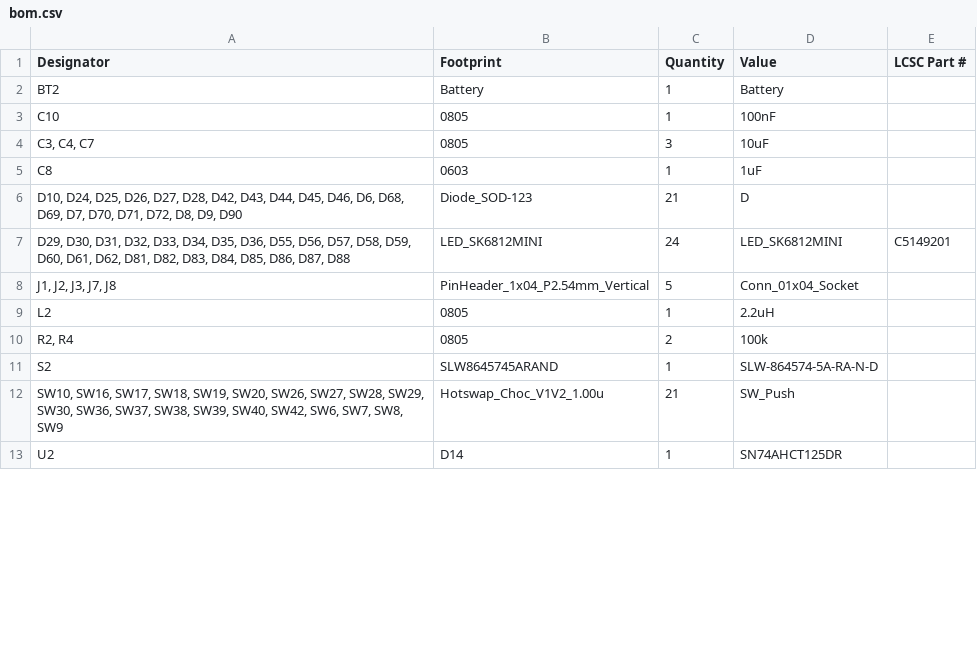
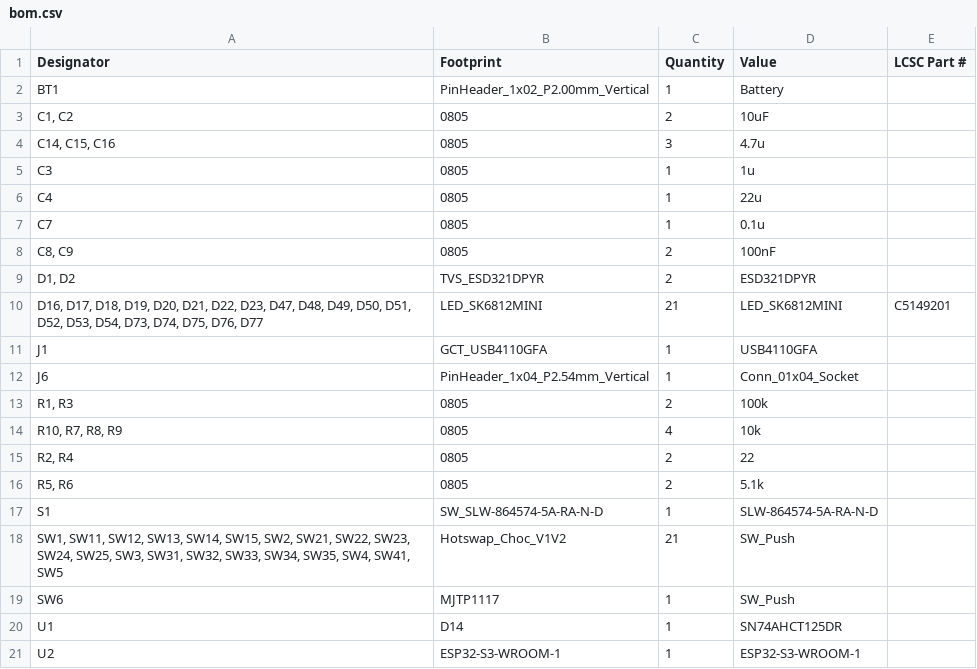
Before and after one commit to Nianzu/xiao_corne, a CSV file: xiao_corne/production/bom.csv, drawn as a sheet; only a part is shown; the diff covers the shown part only.

```diff
--- a/xiao_corne/production/bom.csv
+++ b/xiao_corne/production/bom.csv
@@ -1,13 +1,21 @@
 Designator,Footprint,Quantity,Value,LCSC Part #
-BT2,Battery,1,Battery,
-C10,0805,1,100nF,
-"C3, C4, C7",0805,3,10uF,
-C8,0603,1,1uF,
-"D10, D24, D25, D26, D27, D28, D42, D43, D44, D45, D46, D6, D68, D69, D7, D70, D71, D72, D8, D9, D90",Diode_SOD-123,21,D,
-"D29, D30, D31, D32, D33, D34, D35, D36, D55, D56, D57, D58, D59, D60, D61, D62, D81, D82, D83, D84, D85, D86, D87, D88",LED_SK6812MINI,24,LED_SK6812MINI,C5149201
-"J1, J2, J3, J7, J8",PinHeader_1x04_P2.54mm_Vertical,5,Conn_01x04_Socket,
-L2,0805,1,2.2uH,
-"R2, R4",0805,2,100k,
-S2,SLW8645745ARAND,1,SLW-864574-5A-RA-N-D,
-"SW10, SW16, SW17, SW18, SW19, SW20, SW26, SW27, SW28, SW29, SW30, SW36, SW37, SW38, SW39, SW40, SW42, SW6, SW7, SW8, SW9",Hotswap_Choc_V1V2_1.00u,21,SW_Push,
-U2,D14,1,SN74AHCT125DR,
+BT1,PinHeader_1x02_P2.00mm_Vertical,1,Battery,
+"C1, C2",0805,2,10uF,
+"C14, C15, C16",0805,3,4.7u,
+C3,0805,1,1u,
+C4,0805,1,22u,
+C7,0805,1,0.1u,
+"C8, C9",0805,2,100nF,
+"D1, D2",TVS_ESD321DPYR,2,ESD321DPYR,
+"D16, D17, D18, D19, D20, D21, D22, D23, D47, D48, D49, D50, D51, D52, D53, D54, D73, D74, D75, D76, D77",LED_SK6812MINI,21,LED_SK6812MINI,C5149201
+J1,GCT_USB4110GFA,1,USB4110GFA,
+J6,PinHeader_1x04_P2.54mm_Vertical,1,Conn_01x04_Socket,
+"R1, R3",0805,2,100k,
+"R10, R7, R8, R9",0805,4,10k,
+"R2, R4",0805,2,22,
+"R5, R6",0805,2,5.1k,
+S1,SW_SLW-864574-5A-RA-N-D,1,SLW-864574-5A-RA-N-D,
+"SW1, SW11, SW12, SW13, SW14, SW15, SW2, SW21, SW22, SW23, SW24, SW25, SW3, SW31, SW32, SW33, SW34, SW35, SW4, SW41, SW5",Hotswap_Choc_V1V2,21,SW_Push,
+SW6,MJTP1117,1,SW_Push,
+U1,D14,1,SN74AHCT125DR,
+U2,ESP32-S3-WROOM-1,1,ESP32-S3-WROOM-1,
```
Also changed, not shown: 1 added row, 1 removed row and 2 edited cells elsewhere in this file, xiao_corne/production/designators.csv, xiao_corne/production/positions.csv, 29 other files.
